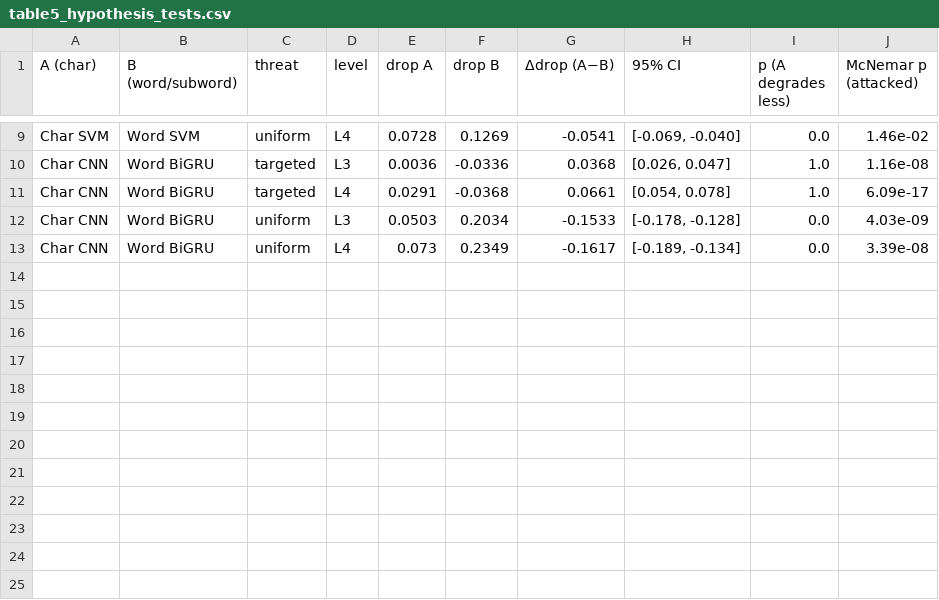
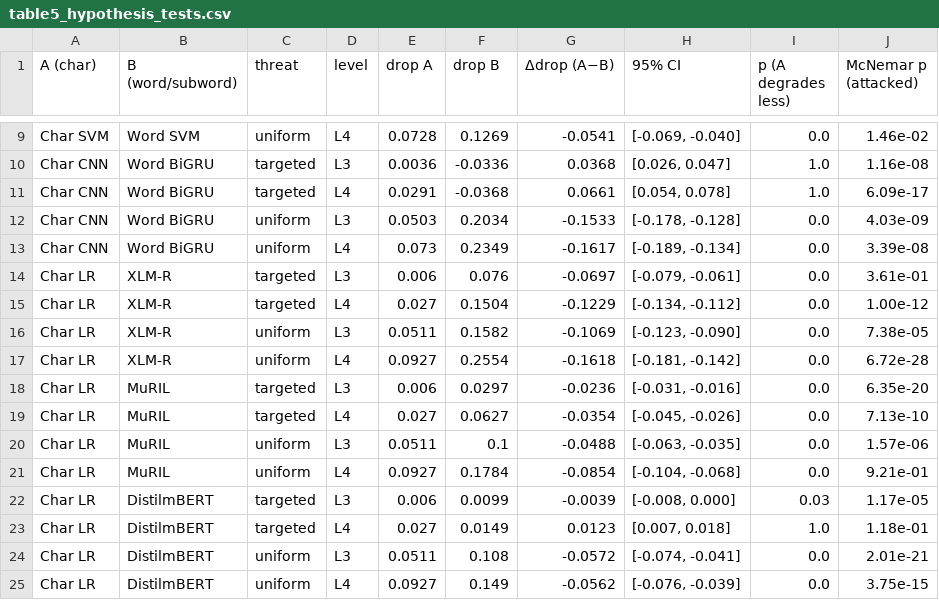
Before and after one commit to shreyans-chowdry/cn, a CSV file: results/tables/table5_hypothesis_tests.csv, drawn as a sheet; only a part is shown, gaps mark what is left out; the diff names each change by its address in the sheet, - before the commit and + after, or states it on an @@ line.

```diff
--- a/results/tables/table5_hypothesis_tests.csv
+++ b/results/tables/table5_hypothesis_tests.csv
+row 14: Char LR | XLM-R | targeted | L3 | 0.006 | 0.076 | -0.0697 | [-0.079, -0.061] | 0.0 | 3.61e-01
+row 15: Char LR | XLM-R | targeted | L4 | 0.027 | 0.1504 | -0.1229 | [-0.134, -0.112] | 0.0 | 1.00e-12
+row 16: Char LR | XLM-R | uniform | L3 | 0.0511 | 0.1582 | -0.1069 | [-0.123, -0.090] | 0.0 | 7.38e-05
+row 17: Char LR | XLM-R | uniform | L4 | 0.0927 | 0.2554 | -0.1618 | [-0.181, -0.142] | 0.0 | 6.72e-28
+row 18: Char LR | MuRIL | targeted | L3 | 0.006 | 0.0297 | -0.0236 | [-0.031, -0.016] | 0.0 | 6.35e-20
+row 19: Char LR | MuRIL | targeted | L4 | 0.027 | 0.0627 | -0.0354 | [-0.045, -0.026] | 0.0 | 7.13e-10
+row 20: Char LR | MuRIL | uniform | L3 | 0.0511 | 0.1 | -0.0488 | [-0.063, -0.035] | 0.0 | 1.57e-06
+row 21: Char LR | MuRIL | uniform | L4 | 0.0927 | 0.1784 | -0.0854 | [-0.104, -0.068] | 0.0 | 9.21e-01
+row 22: Char LR | DistilmBERT | targeted | L3 | 0.006 | 0.0099 | -0.0039 | [-0.008, 0.000] | 0.03 | 1.17e-05
+row 23: Char LR | DistilmBERT | targeted | L4 | 0.027 | 0.0149 | 0.0123 | [0.007, 0.018] | 1.0 | 1.18e-01
+row 24: Char LR | DistilmBERT | uniform | L3 | 0.0511 | 0.108 | -0.0572 | [-0.074, -0.041] | 0.0 | 2.01e-21
+row 25: Char LR | DistilmBERT | uniform | L4 | 0.0927 | 0.149 | -0.0562 | [-0.076, -0.039] | 0.0 | 3.75e-15
```
Also changed, not shown: results/tables/table10_latency.csv, results/tables/table1_clean.csv, 42 other files.
